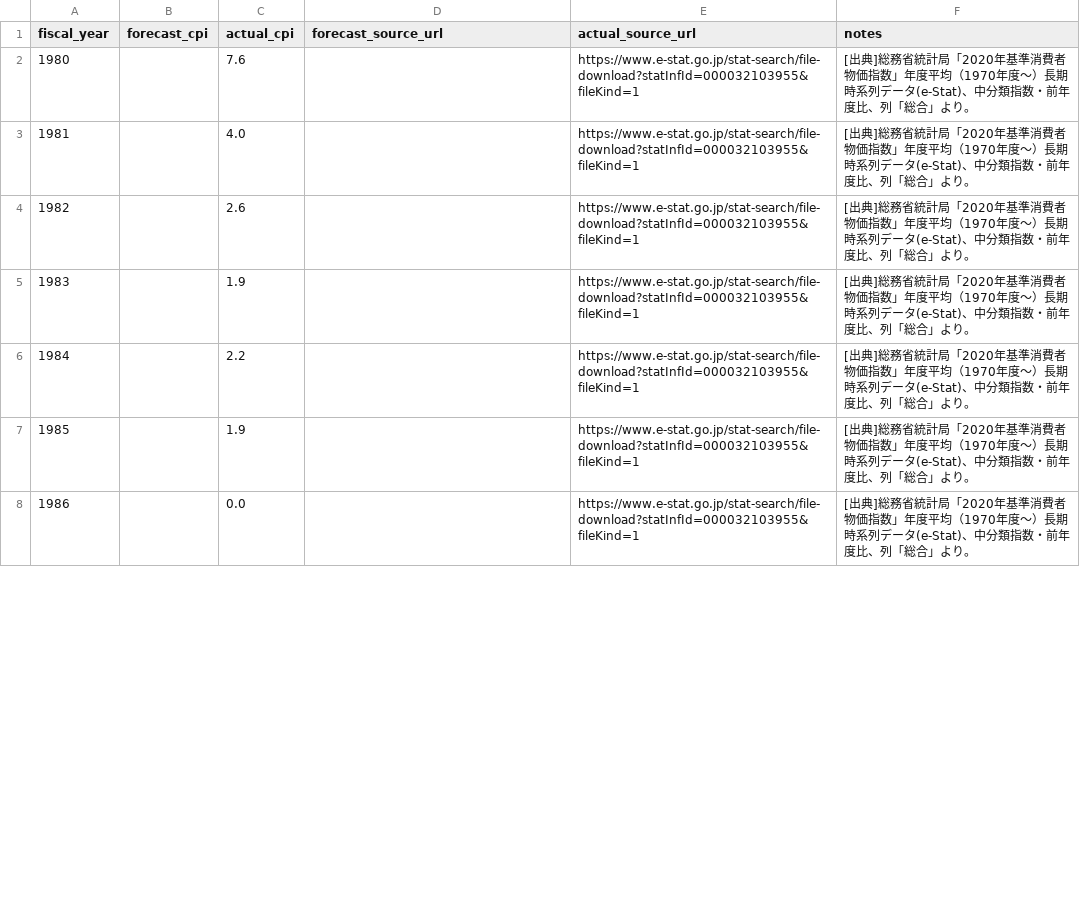
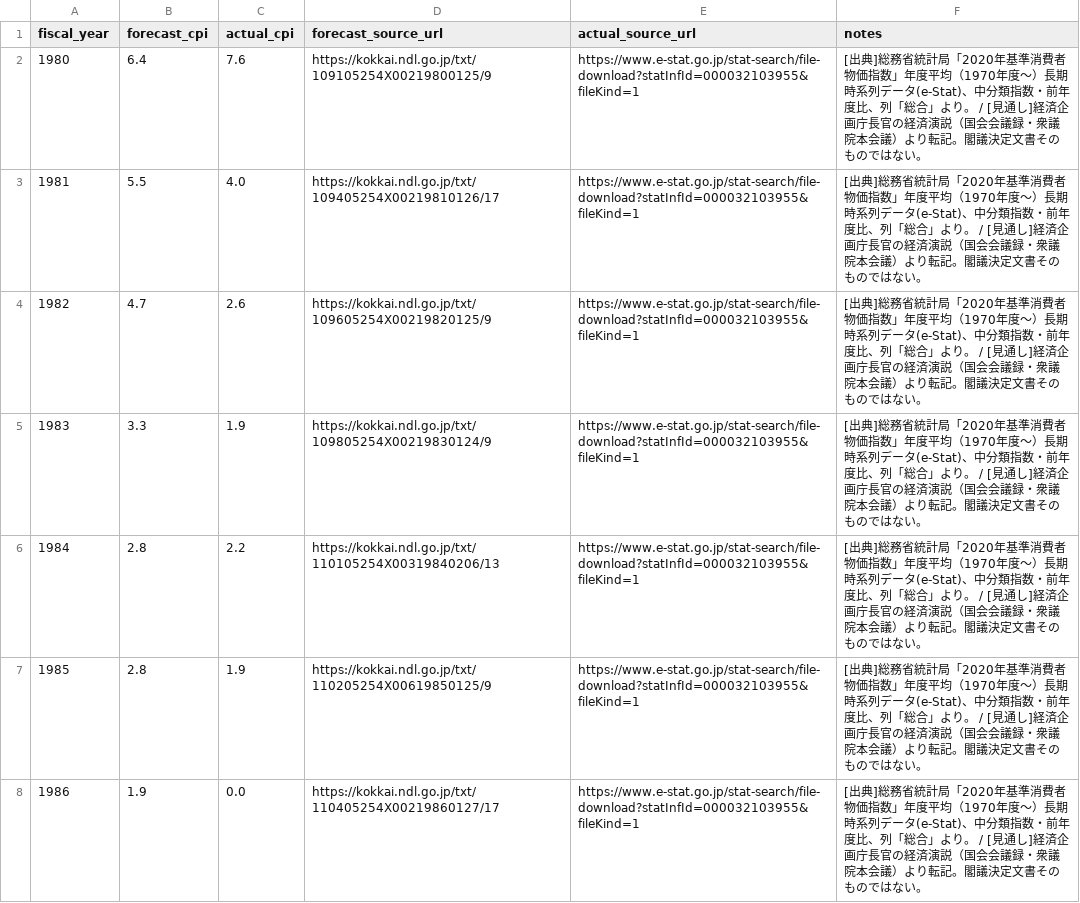
Before and after one commit to zurekei/site, a CSV file: data/cpi_forecast.csv, drawn as a sheet; only a part is shown; the diff covers the shown part only.

Commit message:
FY1980〜FY1997の実質成長率見通しを国会会議録から収集
内閣府アーカイブはFY1998始まりだが、経済企画庁長官の経済演説
(国会会議録)に閣議決定した見通しの成長率が読み上げられており、
18年分すべてを一次資料から収集。衆参2つの会議録で一致を確認し、
全年の原文を目視検証した。同じ演説から消費者物価の見通しも12年分。

- gdp_forecast.csv: forecast_real を FY1980 まで遡って追加
  (FY1980・1981は名目も。演説がふれるのはこの2年のみ)
- cpi_forecast.csv: forecast_cpi を12年分追加
- chart.js: 見通しに内部欠測がある系列でスライダー位置がずれる
  バグを修正(年基準に変更)。過去の欠測年を「年度未終了」と
  誤表示していたのを「実績なし」に分離
- README.md / CLAUDE.md: 出典・GNPベースの注意点・残る名目の穴を記載

```diff
--- a/data/cpi_forecast.csv
+++ b/data/cpi_forecast.csv
@@ -1,8 +1,8 @@
 fiscal_year,forecast_cpi,actual_cpi,forecast_source_url,actual_source_url,notes
-1980,,7.6,,https://www.e-stat.go.jp/stat-search/file-download?statInfId=000032103955&fileKind=1,[出典]総務省統計局「2020年基準消費者物価指数」年度平均（1970年度〜）長期時系列データ(e-Stat)、中分類指数・前年度比、列「総合」より。
-1981,,4.0,,https://www.e-stat.go.jp/stat-search/file-download?statInfId=000032103955&fileKind=1,[出典]総務省統計局「2020年基準消費者物価指数」年度平均（1970年度〜）長期時系列データ(e-Stat)、中分類指数・前年度比、列「総合」より。
-1982,,2.6,,https://www.e-stat.go.jp/stat-search/file-download?statInfId=000032103955&fileKind=1,[出典]総務省統計局「2020年基準消費者物価指数」年度平均（1970年度〜）長期時系列データ(e-Stat)、中分類指数・前年度比、列「総合」より。
-1983,,1.9,,https://www.e-stat.go.jp/stat-search/file-download?statInfId=000032103955&fileKind=1,[出典]総務省統計局「2020年基準消費者物価指数」年度平均（1970年度〜）長期時系列データ(e-Stat)、中分類指数・前年度比、列「総合」より。
-1984,,2.2,,https://www.e-stat.go.jp/stat-search/file-download?statInfId=000032103955&fileKind=1,[出典]総務省統計局「2020年基準消費者物価指数」年度平均（1970年度〜）長期時系列データ(e-Stat)、中分類指数・前年度比、列「総合」より。
-1985,,1.9,,https://www.e-stat.go.jp/stat-search/file-download?statInfId=000032103955&fileKind=1,[出典]総務省統計局「2020年基準消費者物価指数」年度平均（1970年度〜）長期時系列データ(e-Stat)、中分類指数・前年度比、列「総合」より。
-1986,,0.0,,https://www.e-stat.go.jp/stat-search/file-download?statInfId=000032103955&fileKind=1,[出典]総務省統計局「2020年基準消費者物価指数」年度平均（1970年度〜）長期時系列データ(e-Stat)、中分類指数・前年度比、列「総合」より。
+1980,6.4,7.6,https://kokkai.ndl.go.jp/txt/109105254X00219800125/9,https://www.e-stat.go.jp/stat-search/file-download?statInfId=000032103955&fileKind=1,[出典]総務省統計局「2020年基準消費者物価指数」年度平均（1970年度〜）長期時系列データ(e-Stat)、中分類指数・前年度比、列「総合」より。 / [見通し]経済企画庁長官の経済演説（国会会議録・衆議院本会議）より転記。閣議決定文書そのものではない。
+1981,5.5,4.0,https://kokkai.ndl.go.jp/txt/109405254X00219810126/17,https://www.e-stat.go.jp/stat-search/file-download?statInfId=000032103955&fileKind=1,[出典]総務省統計局「2020年基準消費者物価指数」年度平均（1970年度〜）長期時系列データ(e-Stat)、中分類指数・前年度比、列「総合」より。 / [見通し]経済企画庁長官の経済演説（国会会議録・衆議院本会議）より転記。閣議決定文書そのものではない。
+1982,4.7,2.6,https://kokkai.ndl.go.jp/txt/109605254X00219820125/9,https://www.e-stat.go.jp/stat-search/file-download?statInfId=000032103955&fileKind=1,[出典]総務省統計局「2020年基準消費者物価指数」年度平均（1970年度〜）長期時系列データ(e-Stat)、中分類指数・前年度比、列「総合」より。 / [見通し]経済企画庁長官の経済演説（国会会議録・衆議院本会議）より転記。閣議決定文書そのものではない。
+1983,3.3,1.9,https://kokkai.ndl.go.jp/txt/109805254X00219830124/9,https://www.e-stat.go.jp/stat-search/file-download?statInfId=000032103955&fileKind=1,[出典]総務省統計局「2020年基準消費者物価指数」年度平均（1970年度〜）長期時系列データ(e-Stat)、中分類指数・前年度比、列「総合」より。 / [見通し]経済企画庁長官の経済演説（国会会議録・衆議院本会議）より転記。閣議決定文書そのものではない。
+1984,2.8,2.2,https://kokkai.ndl.go.jp/txt/110105254X00319840206/13,https://www.e-stat.go.jp/stat-search/file-download?statInfId=000032103955&fileKind=1,[出典]総務省統計局「2020年基準消費者物価指数」年度平均（1970年度〜）長期時系列データ(e-Stat)、中分類指数・前年度比、列「総合」より。 / [見通し]経済企画庁長官の経済演説（国会会議録・衆議院本会議）より転記。閣議決定文書そのものではない。
+1985,2.8,1.9,https://kokkai.ndl.go.jp/txt/110205254X00619850125/9,https://www.e-stat.go.jp/stat-search/file-download?statInfId=000032103955&fileKind=1,[出典]総務省統計局「2020年基準消費者物価指数」年度平均（1970年度〜）長期時系列データ(e-Stat)、中分類指数・前年度比、列「総合」より。 / [見通し]経済企画庁長官の経済演説（国会会議録・衆議院本会議）より転記。閣議決定文書そのものではない。
+1986,1.9,0.0,https://kokkai.ndl.go.jp/txt/110405254X00219860127/17,https://www.e-stat.go.jp/stat-search/file-download?statInfId=000032103955&fileKind=1,[出典]総務省統計局「2020年基準消費者物価指数」年度平均（1970年度〜）長期時系列データ(e-Stat)、中分類指数・前年度比、列「総合」より。 / [見通し]経済企画庁長官の経済演説（国会会議録・衆議院本会議）より転記。閣議決定文書そのものではない。
```
Also changed, not shown: 15 edited cells elsewhere in this file, 4 other files.
